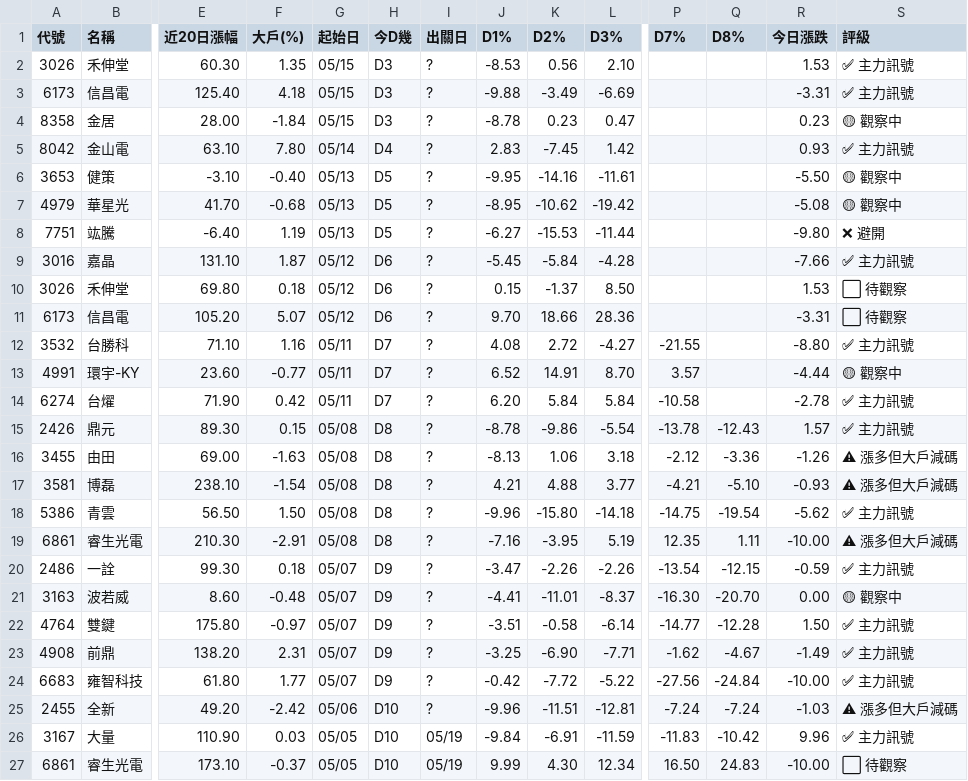
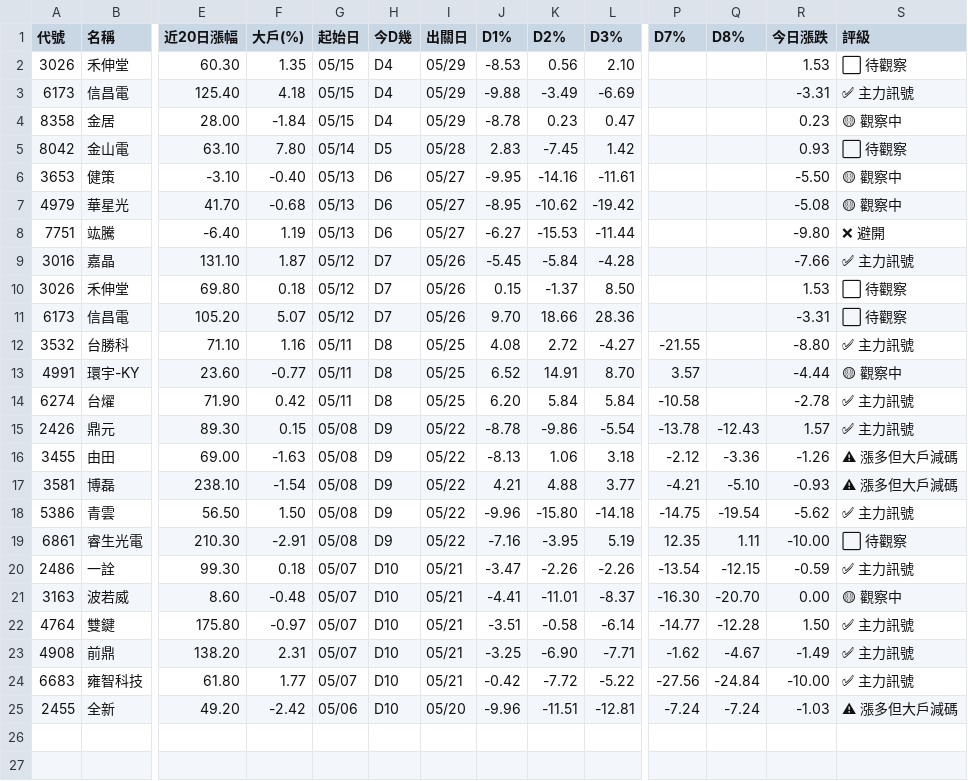
Before and after one commit to KevinYang515/disposal-signals, a CSV file: data/signals.csv, drawn as a sheet; only a part is shown, gaps mark what is left out; rows hold the shown columns only; the diff names each change by its address in the sheet, - before the commit and + after, or states it on an @@ line.

```diff
--- a/data/signals.csv
+++ b/data/signals.csv
-H2:H4 (今D幾): D3
+H2:H4 (今D幾): D4
-I2:I4 (出關日): ?
+I2:I4 (出關日): 05/29
-S2 (評級): ✅ 主力訊號
+S2 (評級): ⬜ 待觀察
-H5 (今D幾): D4
+H5 (今D幾): D5
-I5 (出關日): ?
+I5 (出關日): 05/28
-S5 (評級): ✅ 主力訊號
+S5 (評級): ⬜ 待觀察
-H6:H8 (今D幾): D5
+H6:H8 (今D幾): D6
-I6:I8 (出關日): ?
+I6:I8 (出關日): 05/27
-H9:H11 (今D幾): D6
+H9:H11 (今D幾): D7
-I9:I11 (出關日): ?
+I9:I11 (出關日): 05/26
-H12:H14 (今D幾): D7
+H12:H14 (今D幾): D8
-I12:I14 (出關日): ?
+I12:I14 (出關日): 05/25
-H15:H19 (今D幾): D8
+H15:H19 (今D幾): D9
-I15:I19 (出關日): ?
+I15:I19 (出關日): 05/22
-S19 (評級): ⚠ 漲多但大戶減碼
+S19 (評級): ⬜ 待觀察
-H20:H24 (今D幾): D9
+H20:H24 (今D幾): D10
-I20:I24 (出關日): ?
+I20:I24 (出關日): 05/21
-I25 (出關日): ?
+I25 (出關日): 05/20
-row 26: 3167 | 大量 | 110.90 | 0.03 | 05/05 | D10 | 05/19 | -9.84 | -6.91 | -11.59 | -11.83 | -10.42 | 9.96 | ✅ 主力訊號
-row 27: 6861 | 睿生光電 | 173.10 | -0.37 | 05/05 | D10 | 05/19 | 9.99 | 4.30 | 12.34 | 16.50 | 24.83 | -10.00 | ⬜ 待觀察
```
Also changed, not shown: 2 other files.
